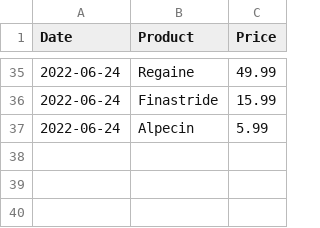
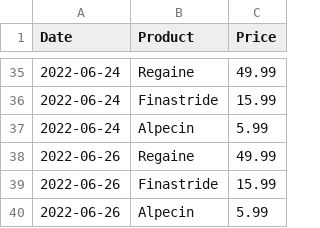
Before and after one commit to JohnWocko/graph, a CSV file: emails/prices.csv, drawn as a sheet; only a part is shown, gaps mark what is left out.

```diff
--- a/emails/prices.csv
+++ b/emails/prices.csv
@@ -37 +37,4 @@ Date,Product,Price
 2022-06-24,Alpecin,5.99
+2022-06-26,Regaine,49.99
+2022-06-26,Finastride,15.99
+2022-06-26,Alpecin,5.99
```
Also changed, not shown: 4 other files.
